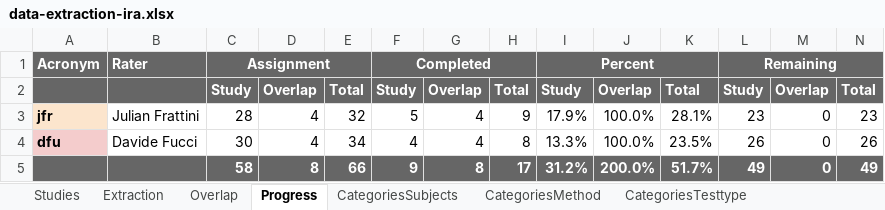
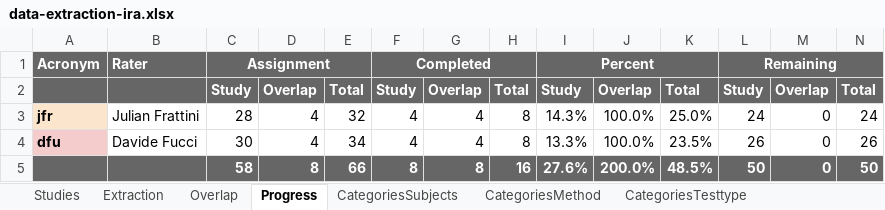
Before and after one commit to JulianFrattini/sem-cde, an Excel workbook: data/state-of-practice/data-extraction-ira.xlsx, sheet Progress, drawn as a sheet; values as stored, in another font and other column widths than the file's, no borders; conditional formats not drawn; the diff names each change by its address in the sheet, - before the commit and + after, or states it on an @@ line.

```diff
--- a/data/state-of-practice/data-extraction-ira.xlsx (sheet Progress)
+++ b/data/state-of-practice/data-extraction-ira.xlsx (sheet Progress)
-F3: 5
+F3: 4
-H3: 9
+H3: 8
-I3: 17.9%
+I3: 14.3%
-K3: 28.1%
+K3: 25.0%
-L3: 23
+L3: 24
-N3: 23
+N3: 24
-F5: 9
+F5: 8
-H5: 17
+H5: 16
-I5: 31.2%
+I5: 27.6%
-K5: 51.7%
+K5: 48.5%
-L5: 49
+L5: 50
-N5: 49
+N5: 50
```
Also changed, not shown: sheet Overlap, sheet Extraction, sheet Studies, 1 other file.
